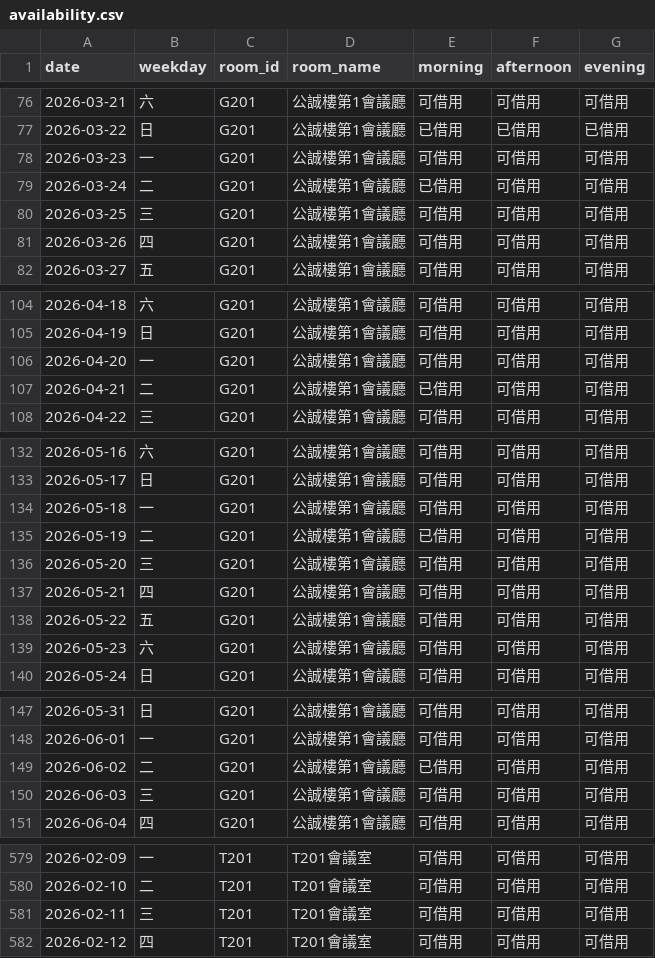
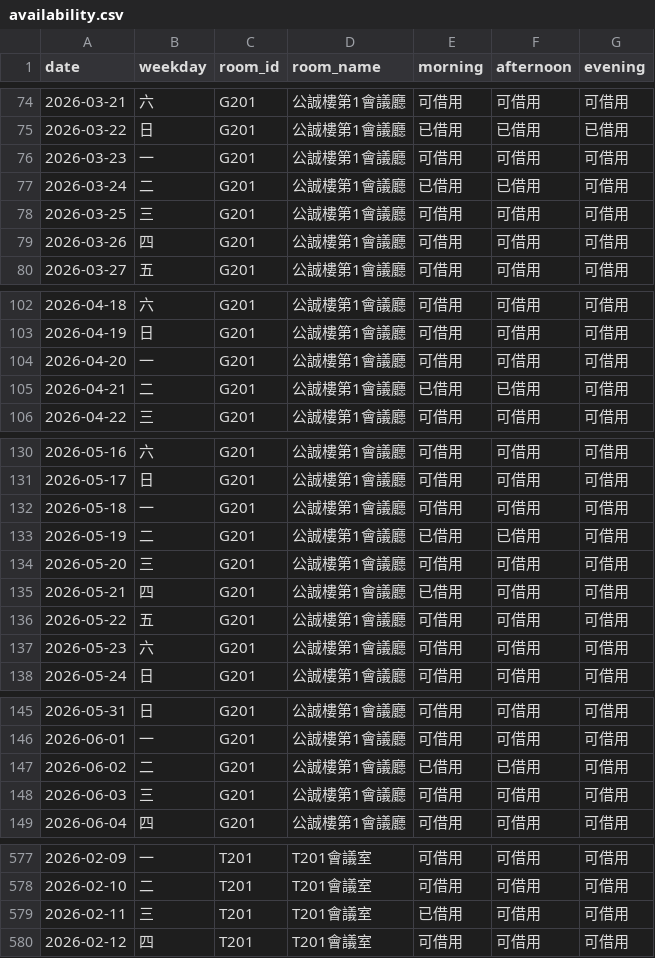
Before and after one commit to chwu1225/utaipei-room-availability, a CSV file: web/data/availability.csv, drawn as a sheet; only a part is shown, gaps mark what is left out; the diff covers the shown part only.

```diff
--- a/web/data/availability.csv
+++ b/web/data/availability.csv
@@ -78,3 +76,3 @@ date,weekday,room_id,room_name,morning,afternoon,evening
 2026-03-23,一,G201,公誠樓第1會議廳,可借用,可借用,可借用
-2026-03-24,二,G201,公誠樓第1會議廳,已借用,可借用,可借用
+2026-03-24,二,G201,公誠樓第1會議廳,已借用,已借用,可借用
 2026-03-25,三,G201,公誠樓第1會議廳,可借用,可借用,可借用
@@ -106,3 +104,3 @@ date,weekday,room_id,room_name,morning,afternoon,evening
 2026-04-20,一,G201,公誠樓第1會議廳,可借用,可借用,可借用
-2026-04-21,二,G201,公誠樓第1會議廳,已借用,可借用,可借用
+2026-04-21,二,G201,公誠樓第1會議廳,已借用,已借用,可借用
 2026-04-22,三,G201,公誠樓第1會議廳,可借用,可借用,可借用
@@ -134,5 +132,5 @@ date,weekday,room_id,room_name,morning,afternoon,evening
 2026-05-18,一,G201,公誠樓第1會議廳,可借用,可借用,可借用
-2026-05-19,二,G201,公誠樓第1會議廳,已借用,可借用,可借用
+2026-05-19,二,G201,公誠樓第1會議廳,已借用,已借用,可借用
 2026-05-20,三,G201,公誠樓第1會議廳,可借用,可借用,可借用
-2026-05-21,四,G201,公誠樓第1會議廳,可借用,可借用,可借用
+2026-05-21,四,G201,公誠樓第1會議廳,已借用,可借用,可借用
 2026-05-22,五,G201,公誠樓第1會議廳,可借用,可借用,可借用
@@ -148,3 +146,3 @@ date,weekday,room_id,room_name,morning,afternoon,evening
 2026-06-01,一,G201,公誠樓第1會議廳,可借用,可借用,可借用
-2026-06-02,二,G201,公誠樓第1會議廳,已借用,可借用,可借用
+2026-06-02,二,G201,公誠樓第1會議廳,已借用,已借用,可借用
 2026-06-03,三,G201,公誠樓第1會議廳,可借用,可借用,可借用
@@ -580,3 +578,3 @@ date,weekday,room_id,room_name,morning,afternoon,evening
 2026-02-10,二,T201,T201會議室,可借用,可借用,可借用
-2026-02-11,三,T201,T201會議室,可借用,可借用,可借用
+2026-02-11,三,T201,T201會議室,已借用,可借用,可借用
 2026-02-12,四,T201,T201會議室,可借用,可借用,可借用
```
Also changed, not shown: 4 added rows, 4 removed rows and 17 edited cells elsewhere in this file, 1 other file.
